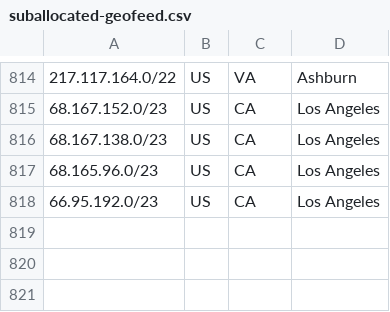
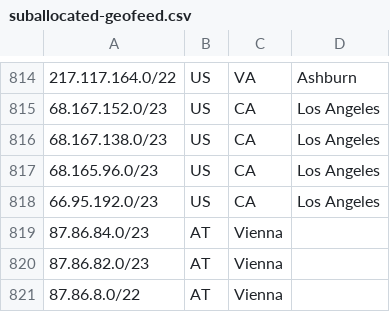
Before and after one commit to code200noc/code200noc.github.io, a CSV file: suballocated-geofeed.csv, drawn as a sheet; only a part is shown, gaps mark what is left out; the diff names each change by its address in the sheet, - before the commit and + after, or states it on an @@ line.

Commit message:
Update suballocated-geofeed.csv

```diff
--- a/suballocated-geofeed.csv
+++ b/suballocated-geofeed.csv
+row 819: 87.86.84.0/23 | AT | Vienna
+row 820: 87.86.82.0/23 | AT | Vienna
+row 821: 87.86.8.0/22 | AT | Vienna
```
